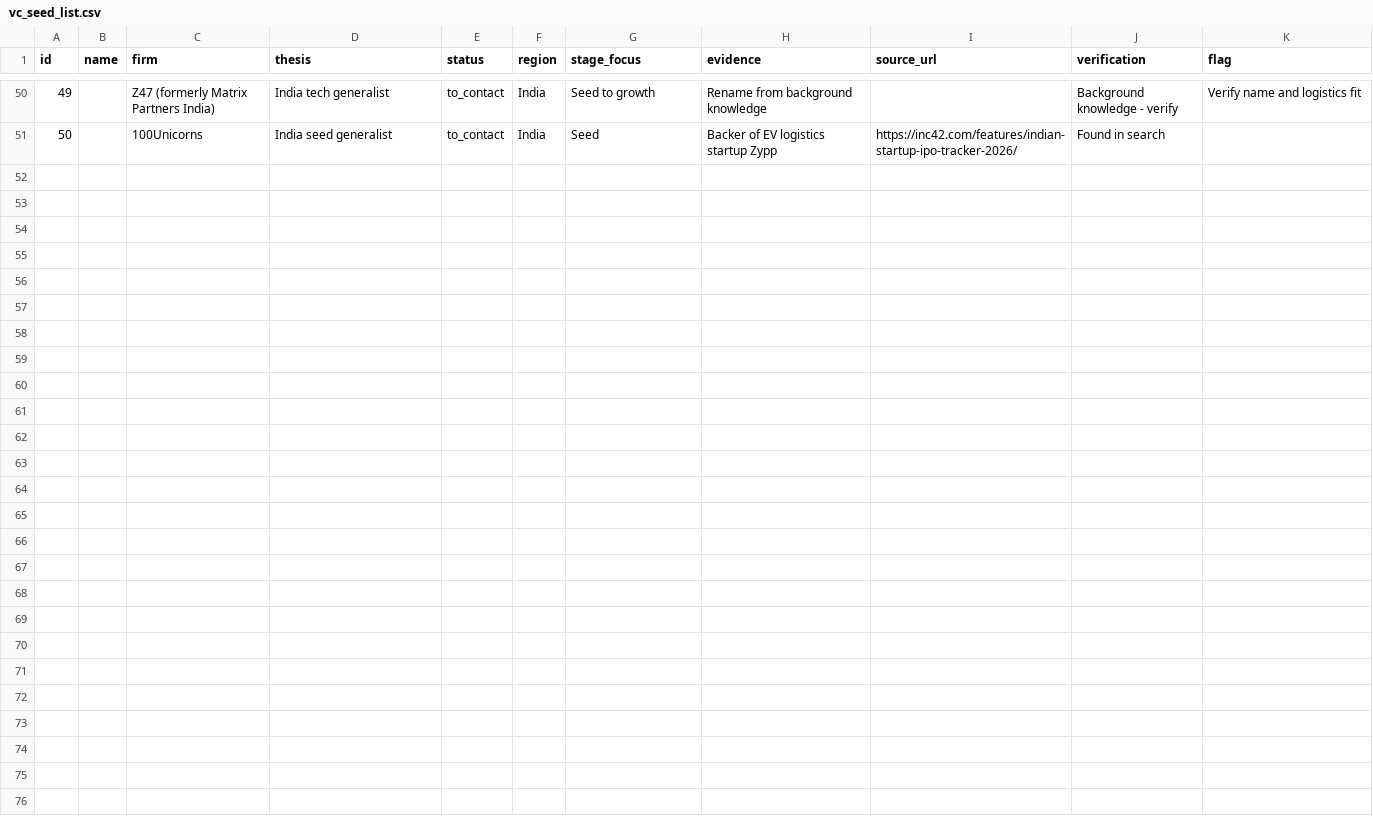
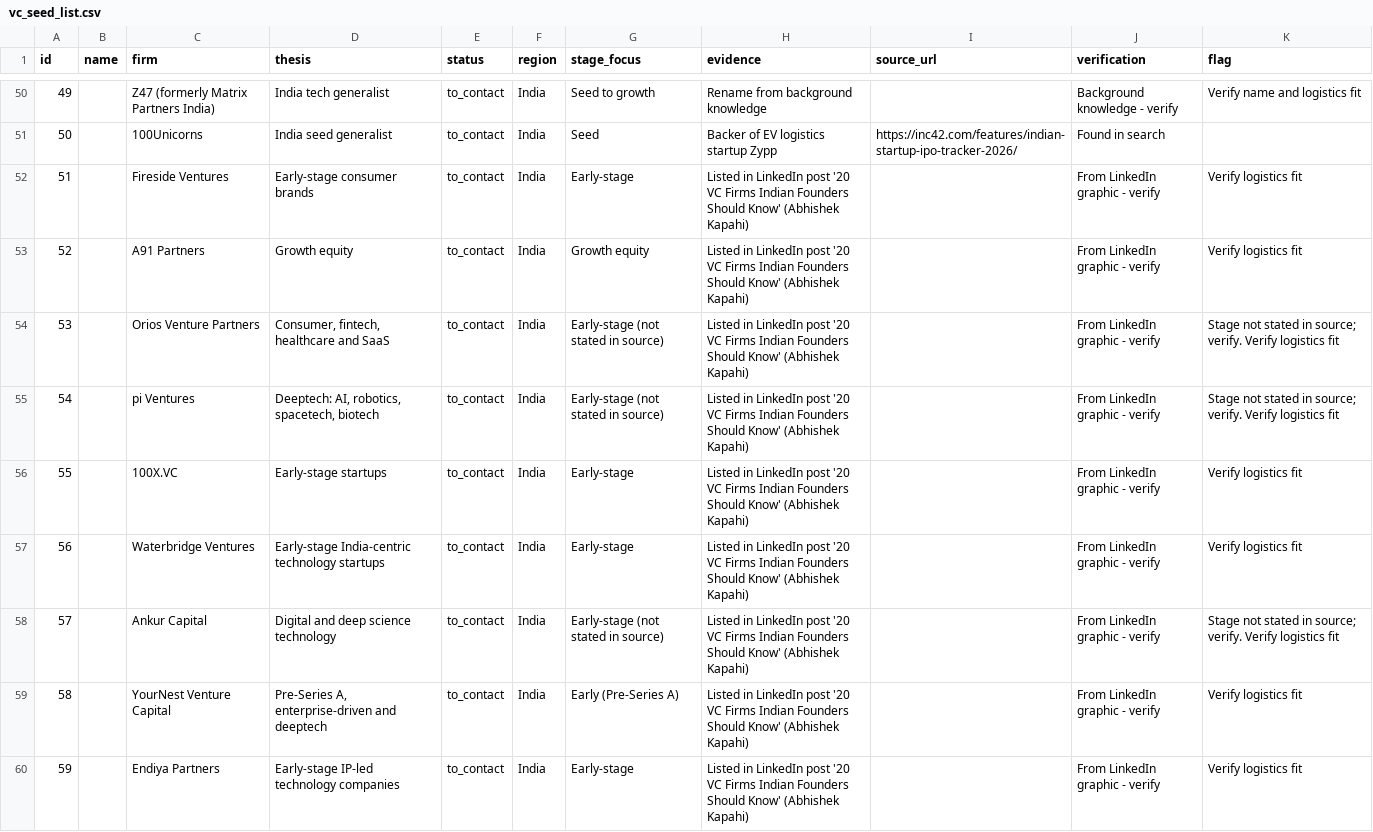
Before and after one commit to nakshatramsandeep-code/Investor-Pipeline, a CSV file: data/vc_seed_list.csv, drawn as a sheet; only a part is shown, gaps mark what is left out; the diff names each change by its address in the sheet, - before the commit and + after, or states it on an @@ line.

```diff
--- a/data/vc_seed_list.csv
+++ b/data/vc_seed_list.csv
+row 52: 51 |  | Fireside Ventures | Early-stage consumer brands | to_contact | India | Early-stage | Listed in LinkedIn post '20 VC Firms Indian Founders Should Know' (Abhishek Kapahi) |  | From LinkedIn graphic - verify | Verify logistics fit
+row 53: 52 |  | A91 Partners | Growth equity | to_contact | India | Growth equity | Listed in LinkedIn post '20 VC Firms Indian Founders Should Know' (Abhishek Kapahi) |  | From LinkedIn graphic - verify | Verify logistics fit
+row 54: 53 |  | Orios Venture Partners | Consumer, fintech, healthcare and SaaS | to_contact | India | Early-stage (not stated in source) | Listed in LinkedIn post '20 VC Firms Indian Founders Should Know' (Abhishek Kapahi) |  | From LinkedIn graphic - verify | Stage not stated in source; verify. Verify logistics fit
+row 55: 54 |  | pi Ventures | Deeptech: AI, robotics, spacetech, biotech | to_contact | India | Early-stage (not stated in source) | Listed in LinkedIn post '20 VC Firms Indian Founders Should Know' (Abhishek Kapahi) |  | From LinkedIn graphic - verify | Stage not stated in source; verify. Verify logistics fit
+row 56: 55 |  | 100X.VC | Early-stage startups | to_contact | India | Early-stage | Listed in LinkedIn post '20 VC Firms Indian Founders Should Know' (Abhishek Kapahi) |  | From LinkedIn graphic - verify | Verify logistics fit
+row 57: 56 |  | Waterbridge Ventures | Early-stage India-centric technology startups | to_contact | India | Early-stage | Listed in LinkedIn post '20 VC Firms Indian Founders Should Know' (Abhishek Kapahi) |  | From LinkedIn graphic - verify | Verify logistics fit
+row 58: 57 |  | Ankur Capital | Digital and deep science technology | to_contact | India | Early-stage (not stated in source) | Listed in LinkedIn post '20 VC Firms Indian Founders Should Know' (Abhishek Kapahi) |  | From LinkedIn graphic - verify | Stage not stated in source; verify. Verify logistics fit
+row 59: 58 |  | YourNest Venture Capital | Pre-Series A, enterprise-driven and deeptech | to_contact | India | Early (Pre-Series A) | Listed in LinkedIn post '20 VC Firms Indian Founders Should Know' (Abhishek Kapahi) |  | From LinkedIn graphic - verify | Verify logistics fit
+row 60: 59 |  | Endiya Partners | Early-stage IP-led technology companies | to_contact | India | Early-stage | Listed in LinkedIn post '20 VC Firms Indian Founders Should Know' (Abhishek Kapahi) |  | From LinkedIn graphic - verify | Verify logistics fit
```
